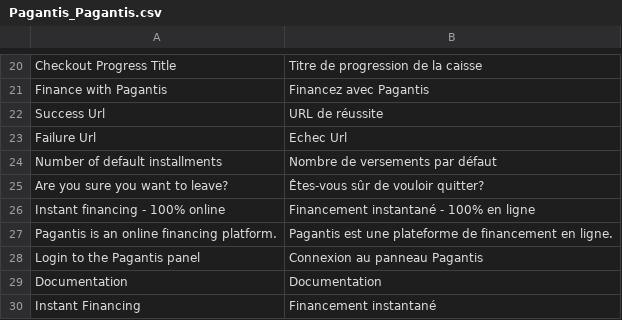
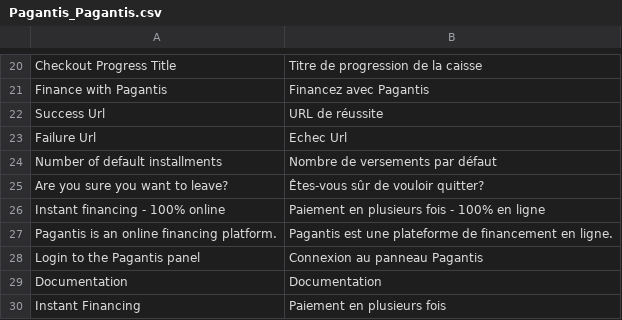
Before and after one commit to PagaMasTarde/magento-1X, a CSV file: extension/app/locale/fr_FR/Pagantis_Pagantis.csv, drawn as a sheet; only a part is shown, gaps mark what is left out.

Commit message:
Translation in FR

```diff
--- a/extension/app/locale/fr_FR/Pagantis_Pagantis.csv
+++ b/extension/app/locale/fr_FR/Pagantis_Pagantis.csv
@@ -25,3 +25,3 @@
 "Are you sure you want to leave?", "Êtes-vous sûr de vouloir quitter?"
-"Instant financing - 100% online", "Financement instantané - 100% en ligne"
+"Instant financing - 100% online", "Paiement en plusieurs fois - 100% en ligne"
 "Pagantis is an online financing platform.", "Pagantis est une plateforme de financement en ligne."
@@ -29,2 +29,2 @@
 "Documentation", "Documentation"
-"Instant Financing", "Financement instantané"
+"Instant Financing", "Paiement en plusieurs fois"
```
